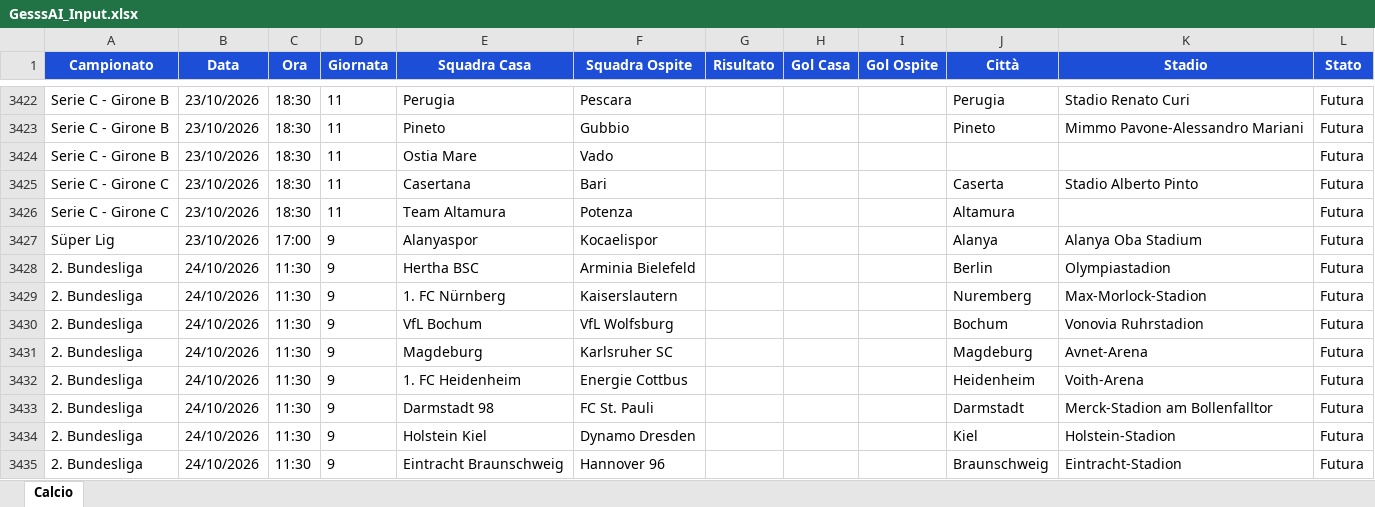
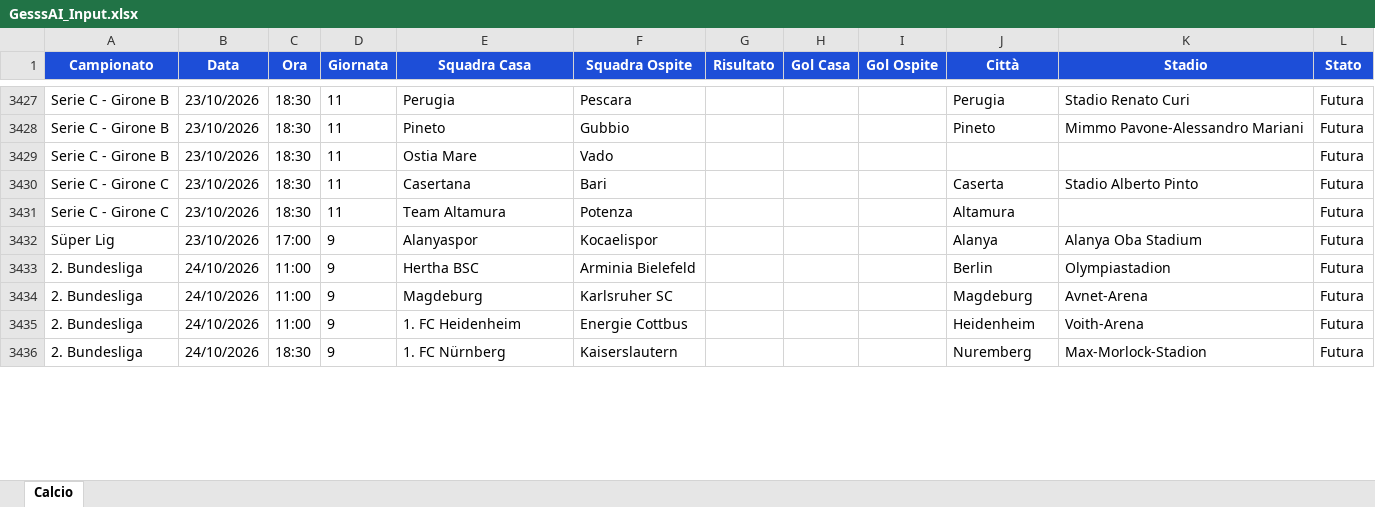
Before and after one commit to Gesss26/GesssAI-Pro---Auto, an Excel workbook: excel/GesssAI_Input.xlsx, sheet Calcio, drawn as a sheet; only a part is shown, gaps mark what is left out; values as stored, in another font and other column widths than the file's, no borders; removed rows and columns are numbered as before the commit, all else as after; the diff covers the shown part only; the diff names each change by its address in the sheet, - before the commit and + after, or states it on an @@ line.

```diff
--- a/excel/GesssAI_Input.xlsx (sheet Calcio)
+++ b/excel/GesssAI_Input.xlsx (sheet Calcio)
-C3433 (Ora): 11:30
+C3433 (Ora): 11:00
-row 3429: 2. Bundesliga | 24/10/2026 | 11:30 | 9 | 1. FC Nürnberg | Kaiserslautern |  |  |  | Nuremberg | Max-Morlock-Stadion | Futura
-row 3430: 2. Bundesliga | 24/10/2026 | 11:30 | 9 | VfL Bochum | VfL Wolfsburg |  |  |  | Bochum | Vonovia Ruhrstadion | Futura
-C3434:C3435 (Ora): 11:30
+C3434:C3435 (Ora): 11:00
-row 3433: 2. Bundesliga | 24/10/2026 | 11:30 | 9 | Darmstadt 98 | FC St. Pauli |  |  |  | Darmstadt | Merck-Stadion am Bollenfalltor | Futura
-row 3434: 2. Bundesliga | 24/10/2026 | 11:30 | 9 | Holstein Kiel | Dynamo Dresden |  |  |  | Kiel | Holstein-Stadion | Futura
-C3436 (Ora): 11:30
+C3436 (Ora): 18:30
-E3436 (Squadra Casa): Eintracht Braunschweig
+E3436 (Squadra Casa): 1. FC Nürnberg
-F3436 (Squadra Ospite): Hannover 96
+F3436 (Squadra Ospite): Kaiserslautern
-J3436 (Città): Braunschweig
+J3436 (Città): Nuremberg
-K3436 (Stadio): Eintracht-Stadion
+K3436 (Stadio): Max-Morlock-Stadion
```
Also changed, not shown: 90 added rows, 86 removed rows and 102 edited cells elsewhere in this sheet, 2 other files.
